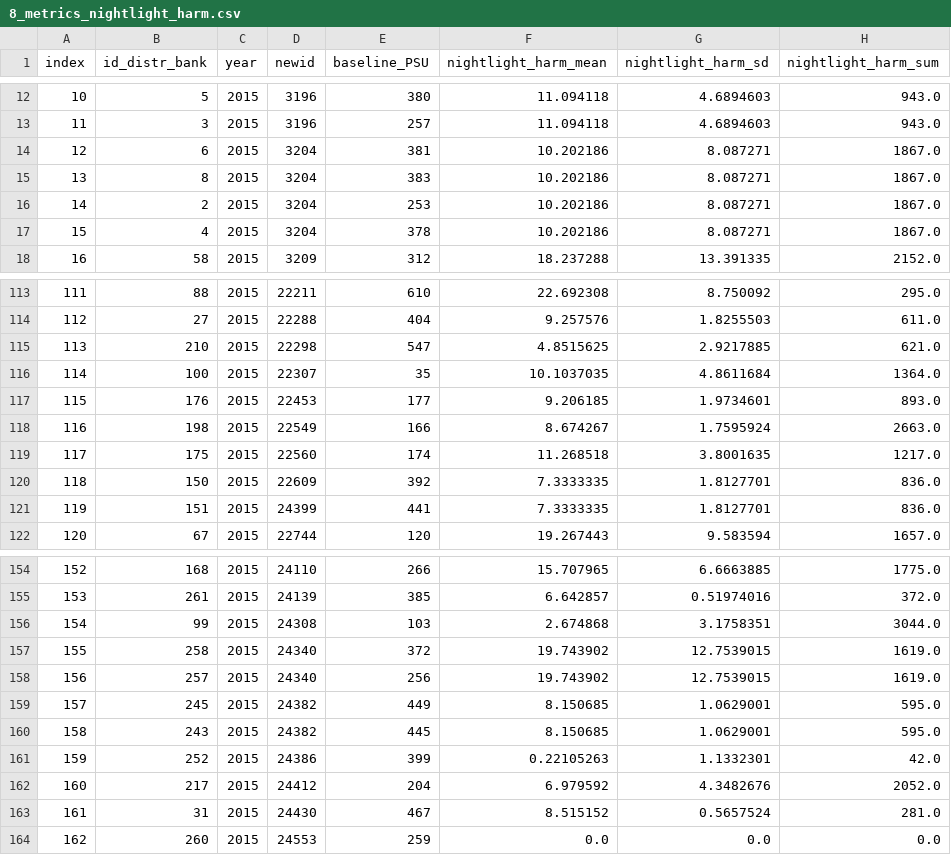
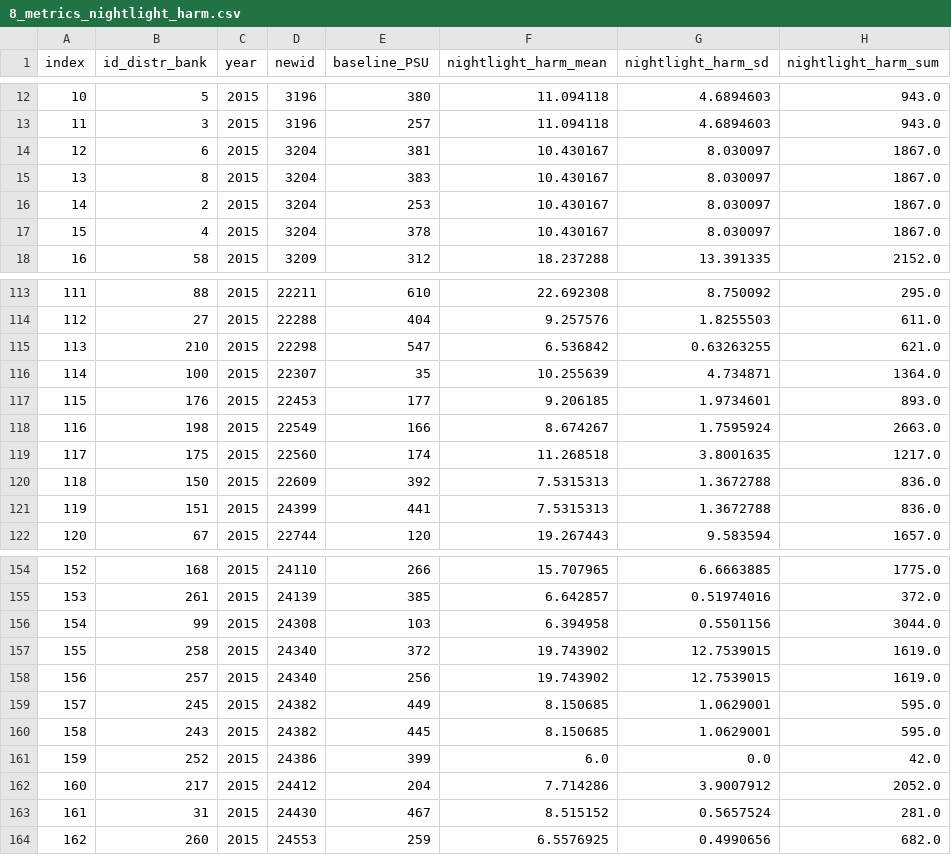
Before and after one commit to TJhon/python-raster-crop, a CSV file: output/8_metrics_nightlight_harm.csv, drawn as a sheet; only a part is shown, gaps mark what is left out; the diff covers the shown part only.

```diff
--- a/output/8_metrics_nightlight_harm.csv
+++ b/output/8_metrics_nightlight_harm.csv
@@ -13,6 +13,6 @@ index,id_distr_bank,year,newid,baseline_PSU,nightlight_harm_mean,nightlight_harm
 11,3,2015,3196,257,11.094118,4.6894603,943.0
-12,6,2015,3204,381,10.202186,8.087271,1867.0
-13,8,2015,3204,383,10.202186,8.087271,1867.0
-14,2,2015,3204,253,10.202186,8.087271,1867.0
-15,4,2015,3204,378,10.202186,8.087271,1867.0
+12,6,2015,3204,381,10.430167,8.030097,1867.0
+13,8,2015,3204,383,10.430167,8.030097,1867.0
+14,2,2015,3204,253,10.430167,8.030097,1867.0
+15,4,2015,3204,378,10.430167,8.030097,1867.0
 16,58,2015,3209,312,18.237288,13.391335,2152.0
@@ -114,4 +114,4 @@ index,id_distr_bank,year,newid,baseline_PSU,nightlight_harm_mean,nightlight_harm
 112,27,2015,22288,404,9.257576,1.8255503,611.0
-113,210,2015,22298,547,4.8515625,2.9217885,621.0
-114,100,2015,22307,35,10.1037035,4.8611684,1364.0
+113,210,2015,22298,547,6.536842,0.63263255,621.0
+114,100,2015,22307,35,10.255639,4.734871,1364.0
 115,176,2015,22453,177,9.206185,1.9734601,893.0
@@ -119,4 +119,4 @@ index,id_distr_bank,year,newid,baseline_PSU,nightlight_harm_mean,nightlight_harm
 117,175,2015,22560,174,11.268518,3.8001635,1217.0
-118,150,2015,22609,392,7.3333335,1.8127701,836.0
-119,151,2015,24399,441,7.3333335,1.8127701,836.0
+118,150,2015,22609,392,7.5315313,1.3672788,836.0
+119,151,2015,24399,441,7.5315313,1.3672788,836.0
 120,67,2015,22744,120,19.267443,9.583594,1657.0
@@ -155,3 +155,3 @@ index,id_distr_bank,year,newid,baseline_PSU,nightlight_harm_mean,nightlight_harm
 153,261,2015,24139,385,6.642857,0.51974016,372.0
-154,99,2015,24308,103,2.674868,3.1758351,3044.0
+154,99,2015,24308,103,6.394958,0.5501156,3044.0
 155,258,2015,24340,372,19.743902,12.7539015,1619.0
@@ -160,5 +160,5 @@ index,id_distr_bank,year,newid,baseline_PSU,nightlight_harm_mean,nightlight_harm
 158,243,2015,24382,445,8.150685,1.0629001,595.0
-159,252,2015,24386,399,0.22105263,1.1332301,42.0
-160,217,2015,24412,204,6.979592,4.3482676,2052.0
+159,252,2015,24386,399,6.0,0.0,42.0
+160,217,2015,24412,204,7.714286,3.9007912,2052.0
 161,31,2015,24430,467,8.515152,0.5657524,281.0
-162,260,2015,24553,259,0.0,0.0,0.0
+162,260,2015,24553,259,6.5576925,0.4990656,682.0
```
Also changed, not shown: 36 edited cells elsewhere in this file, output/6_metrics_altitude.csv, output/8_metrics_nightlight.csv, 4 other files.
